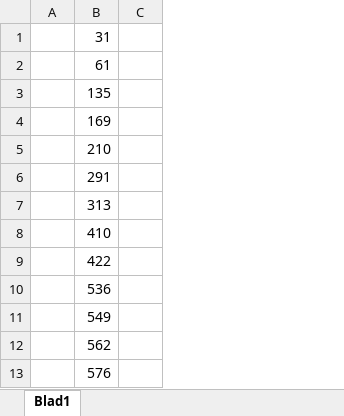
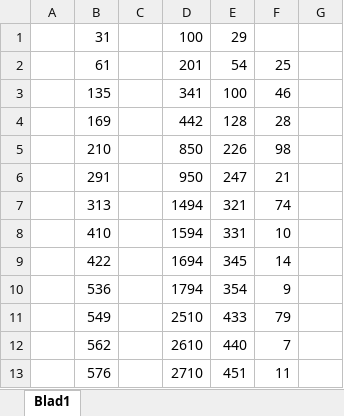
Before and after one commit to edenbrok/thesis, an Excel workbook: Borg/progress.xlsx, sheet Blad1, drawn as a sheet; only a part is shown; values as stored, in another font and other column widths than the file's, no borders; charts and pictures not drawn; removed rows and columns are numbered as before the commit, all else as after; the diff covers the shown part only; the diff names each change by its address in the sheet, - before the commit and + after, or states it on an @@ line.

Commit message:
Borg results, first visualizations

```diff
--- a/Borg/progress.xlsx (sheet Blad1)
+++ b/Borg/progress.xlsx (sheet Blad1)
-column C, empty
+column C, empty
+column D, rows 1-13: 100 | 201 | 341 | 442 | 850 | 950 | 1494 | 1594 | 1694 | 1794 | 2510 | 2610 | 2710
+column E, rows 1-13: 29 | 54 | 100 | 128 | 226 | 247 | 321 | 331 | 345 | 354 | 433 | 440 | 451
+column F, rows 2-13: 25 | 46 | 28 | 98 | 21 | 74 | 10 | 14 | 9 | 79 | 7 | 11
+column G, empty
```
Also changed, not shown: 194 added rows elsewhere in this sheet, charts or pictures, 9 other files.
